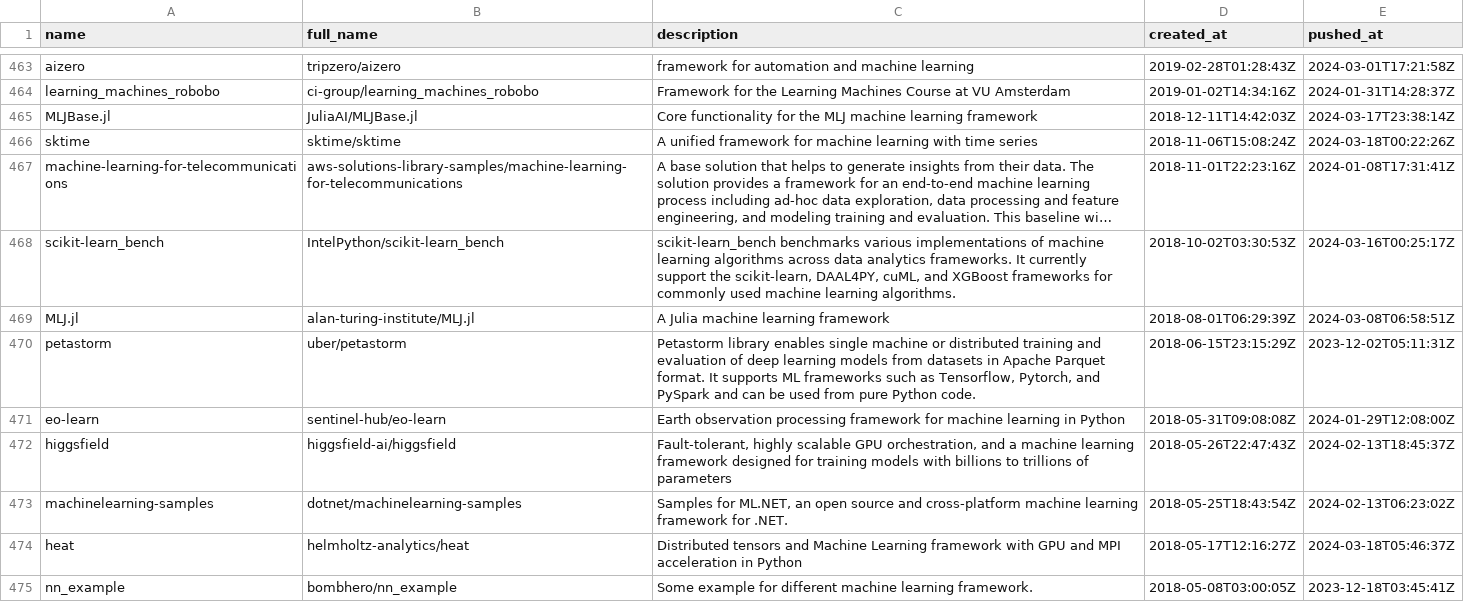
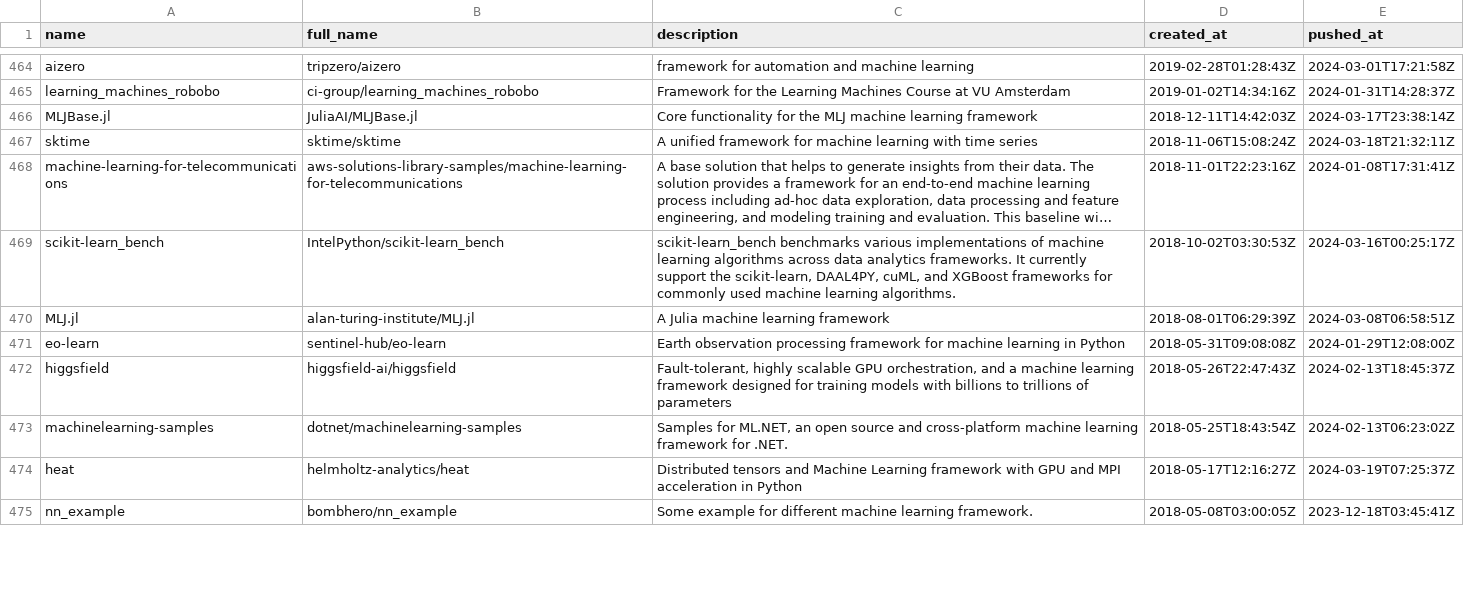
Before and after one commit to ninpnin/days-since-last-ml-framework, a CSV file: data/aggregated_results.csv, drawn as a sheet; only a part is shown, gaps mark what is left out; long unchanged cells end in …; removed rows and columns are numbered as before the commit, all else as after; the diff covers the shown part only; the diff names each change by its address in the sheet, - before the commit and + after, or states it on an @@ line.

```diff
--- a/data/aggregated_results.csv
+++ b/data/aggregated_results.csv
-E467 (pushed_at): 2024-03-18T00:22:26Z
+E467 (pushed_at): 2024-03-18T21:32:11Z
-row 470: petastorm | uber/petastorm | Petastorm library enables single machine or distributed training and evaluation of deep learning models from datasets in Apache Parquet format. It supports ML frameworks such as Tensorflow, Pytorch, and PySpark and can be used from pure Python code. | 2018-06-15T23:15:29Z | 2023-12-02T05:11:31Z
-E474 (pushed_at): 2024-03-18T05:46:37Z
+E474 (pushed_at): 2024-03-19T07:25:37Z
```
Also changed, not shown: 2 added rows, 1 removed row and 35 edited cells elsewhere in this file, data/frameworks_sorted.csv, data/sample.csv, 6 other files.
